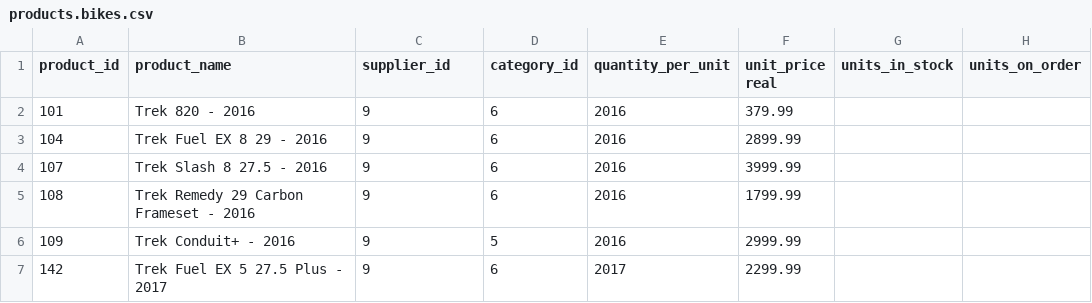
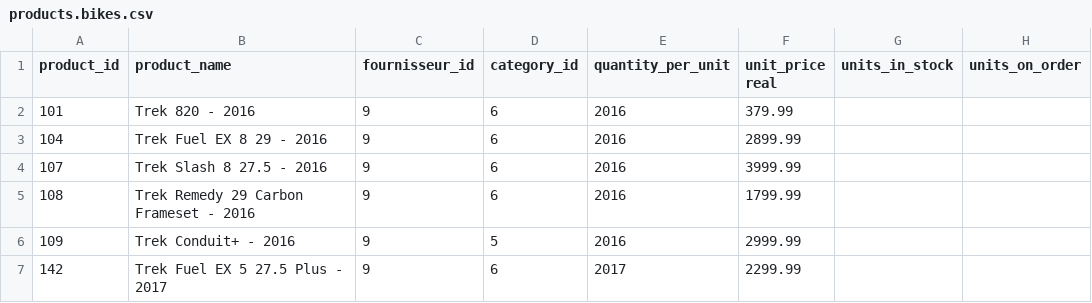
Before and after one commit to medina474/r5a10, a CSV file: data/northwind/products.bikes.csv, drawn as a sheet; only a part is shown; the diff names each change by its address in the sheet, - before the commit and + after, or states it on an @@ line.

```diff
--- a/data/northwind/products.bikes.csv
+++ b/data/northwind/products.bikes.csv
-C1: supplier_id
+C1: fournisseur_id
```
Also changed, not shown: data/northwind/banques.csv, data/northwind/orders.csv, 11 other files.
